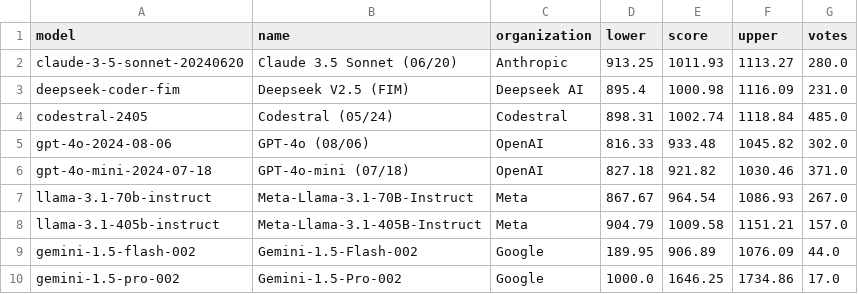
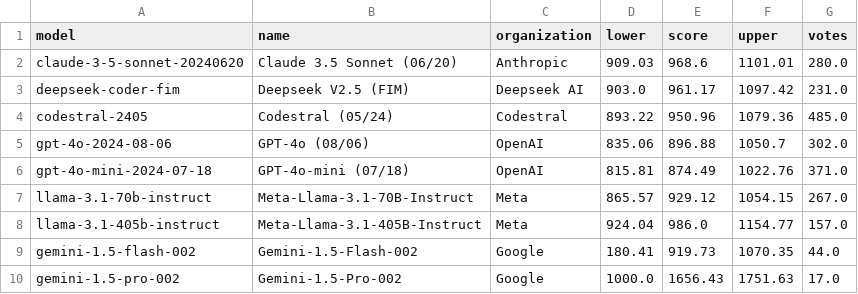
Before and after one commit to adityamittal13/copilot-arena-website, a CSV file: backend/leaderboard.csv, drawn as a sheet.

```diff
--- a/backend/leaderboard.csv
+++ b/backend/leaderboard.csv
@@ -1,10 +1,10 @@
 model,name,organization,lower,score,upper,votes
-claude-3-5-sonnet-20240620,Claude 3.5 Sonnet (06/20),Anthropic,913.25,1011.93,1113.27,280.0
-deepseek-coder-fim,Deepseek V2.5 (FIM),Deepseek AI,895.4,1000.98,1116.09,231.0
-codestral-2405,Codestral (05/24), Codestral,898.31,1002.74,1118.84,485.0
-gpt-4o-2024-08-06,GPT-4o (08/06),OpenAI,816.33,933.48,1045.82,302.0
-gpt-4o-mini-2024-07-18,GPT-4o-mini (07/18),OpenAI,827.18,921.82,1030.46,371.0
-llama-3.1-70b-instruct,Meta-Llama-3.1-70B-Instruct,Meta,867.67,964.54,1086.93,267.0
-llama-3.1-405b-instruct,Meta-Llama-3.1-405B-Instruct,Meta,904.79,1009.58,1151.21,157.0
-gemini-1.5-flash-002,Gemini-1.5-Flash-002,Google,189.95,906.89,1076.09,44.0
-gemini-1.5-pro-002,Gemini-1.5-Pro-002,Google,1000.0,1646.25,1734.86,17.0
+claude-3-5-sonnet-20240620,Claude 3.5 Sonnet (06/20),Anthropic,909.03,968.6,1101.01,280.0
+deepseek-coder-fim,Deepseek V2.5 (FIM),Deepseek AI,903.0,961.17,1097.42,231.0
+codestral-2405,Codestral (05/24), Codestral,893.22,950.96,1079.36,485.0
+gpt-4o-2024-08-06,GPT-4o (08/06),OpenAI,835.06,896.88,1050.7,302.0
+gpt-4o-mini-2024-07-18,GPT-4o-mini (07/18),OpenAI,815.81,874.49,1022.76,371.0
+llama-3.1-70b-instruct,Meta-Llama-3.1-70B-Instruct,Meta,865.57,929.12,1054.15,267.0
+llama-3.1-405b-instruct,Meta-Llama-3.1-405B-Instruct,Meta,924.04,986.0,1154.77,157.0
+gemini-1.5-flash-002,Gemini-1.5-Flash-002,Google,180.41,919.73,1070.35,44.0
+gemini-1.5-pro-002,Gemini-1.5-Pro-002,Google,1000.0,1656.43,1751.63,17.0
```
Also changed, not shown: backend/user_leaderboard.csv.
